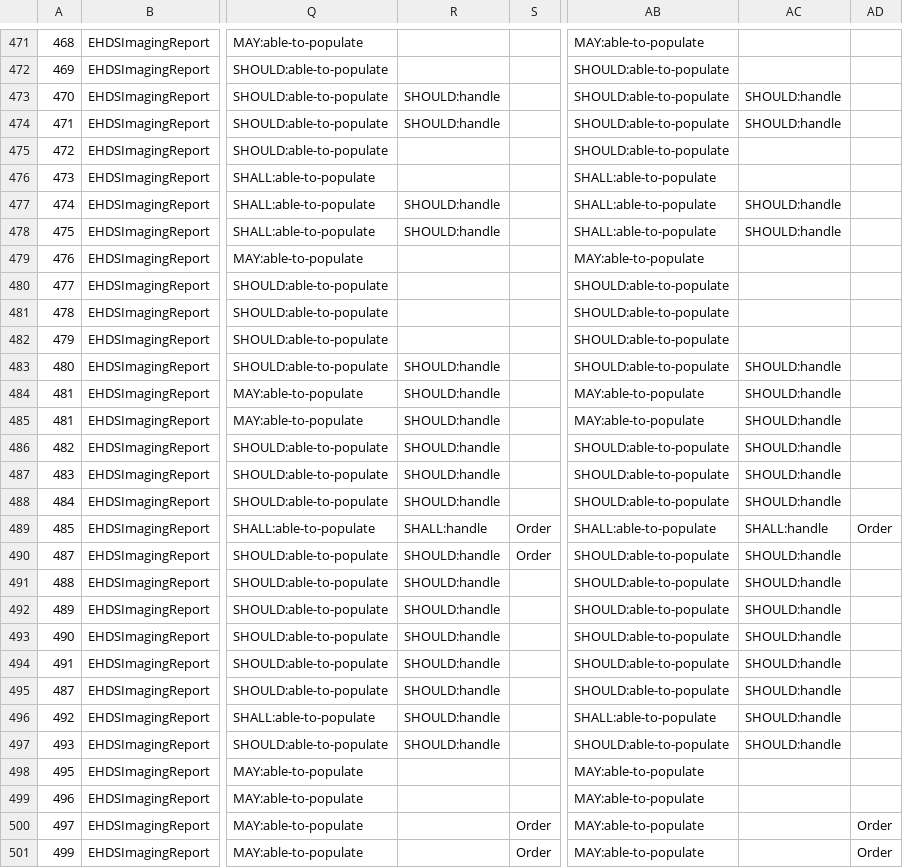
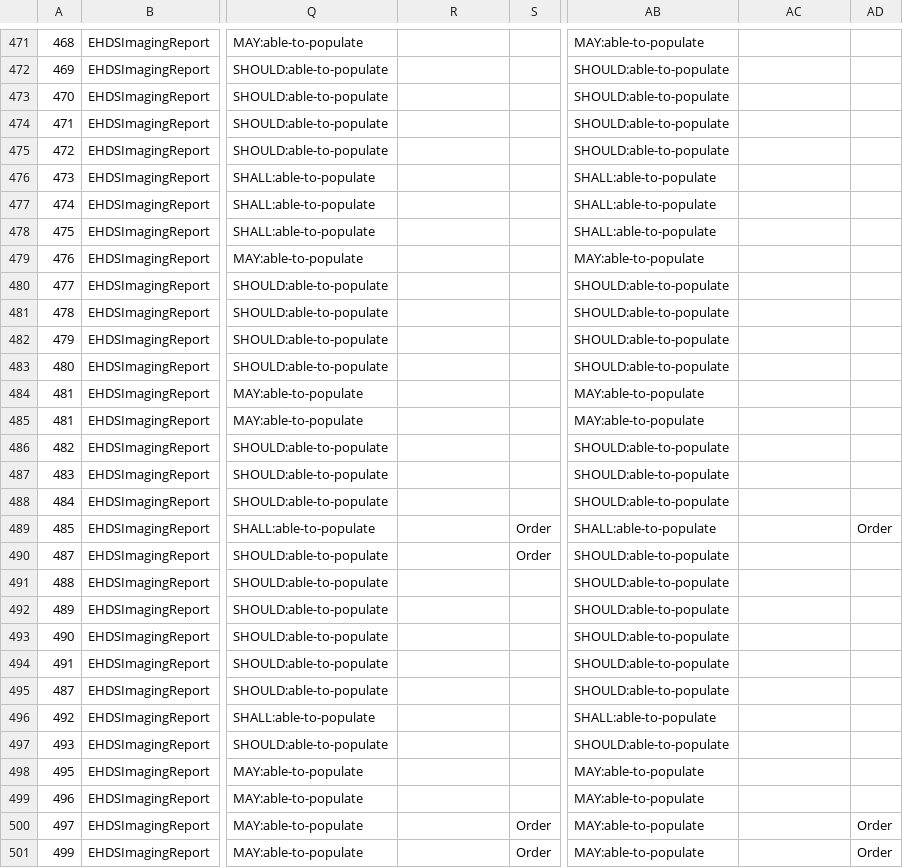
Before and after one commit to hl7-eu/imaging, a TSV file: scripts/xtehr-model-mapping.tsv, drawn as a sheet; only a part is shown, gaps mark what is left out; the diff covers the shown part only; the diff names each change by its address in the sheet, - before the commit and + after, or states it on an @@ line.

```diff
--- a/scripts/xtehr-model-mapping.tsv
+++ b/scripts/xtehr-model-mapping.tsv
-R473:R474: SHOULD:handle
+R473:R474: (empty)
-AC473:AC474: SHOULD:handle
+AC473:AC474: (empty)
-R477:R478: SHOULD:handle
+R477:R478: (empty)
-AC477:AC478: SHOULD:handle
+AC477:AC478: (empty)
-R483:R488: SHOULD:handle
+R483:R488: (empty)
-AC483:AC488: SHOULD:handle
+AC483:AC488: (empty)
-R489: SHALL:handle
+R489: (empty)
-AC489: SHALL:handle
+AC489: (empty)
-R490:R497: SHOULD:handle
+R490:R497: (empty)
-AC490:AC497: SHOULD:handle
+AC490:AC497: (empty)
```
Also changed, not shown: 162 edited cells elsewhere in this file, 21 other files.
